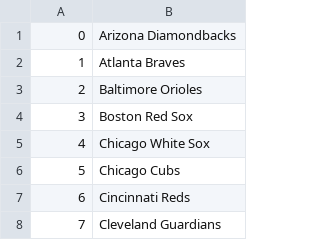
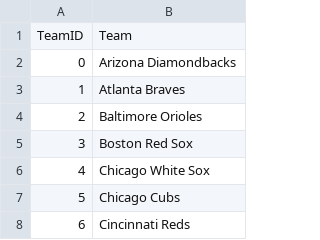
Before and after one commit to renatomaaliw3/public_files, a CSV file: Data Sets/LookupTables/team_id.csv, drawn as a sheet; only a part is shown; the shorter side is filled out with more unchanged rows.

Commit message:
Save - _5/_02_22_11_28

```diff
--- a/Data Sets/LookupTables/team_id.csv
+++ b/Data Sets/LookupTables/team_id.csv
@@ -1 +1,2 @@
+TeamID,Team
 0,Arizona Diamondbacks
```
